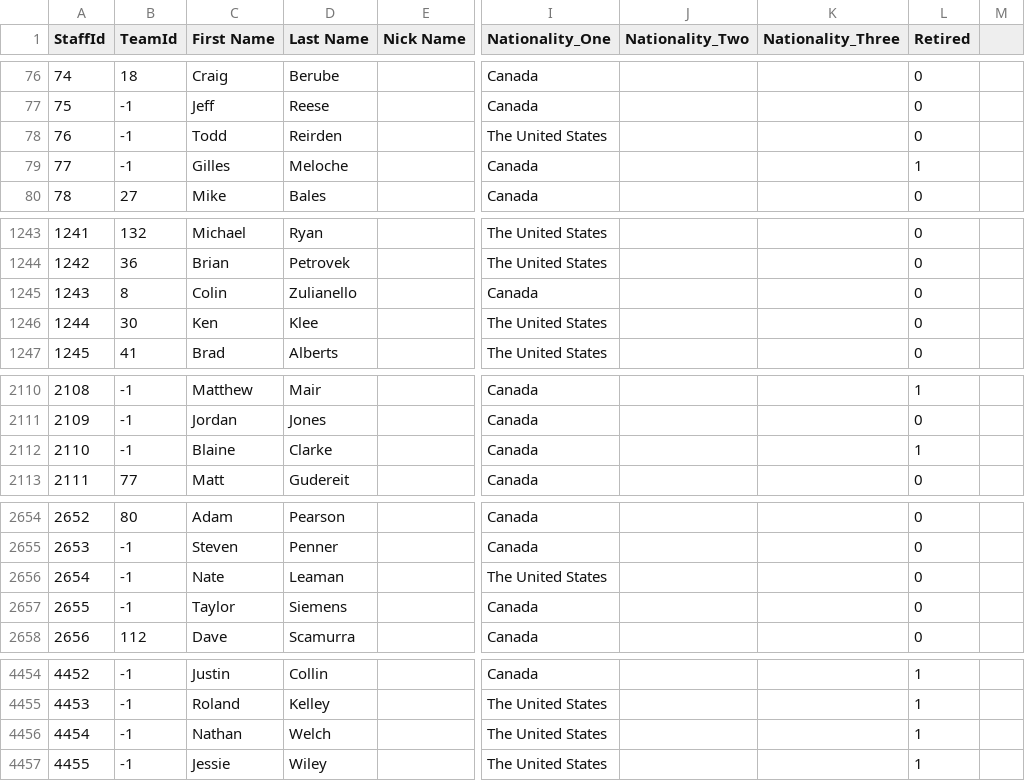
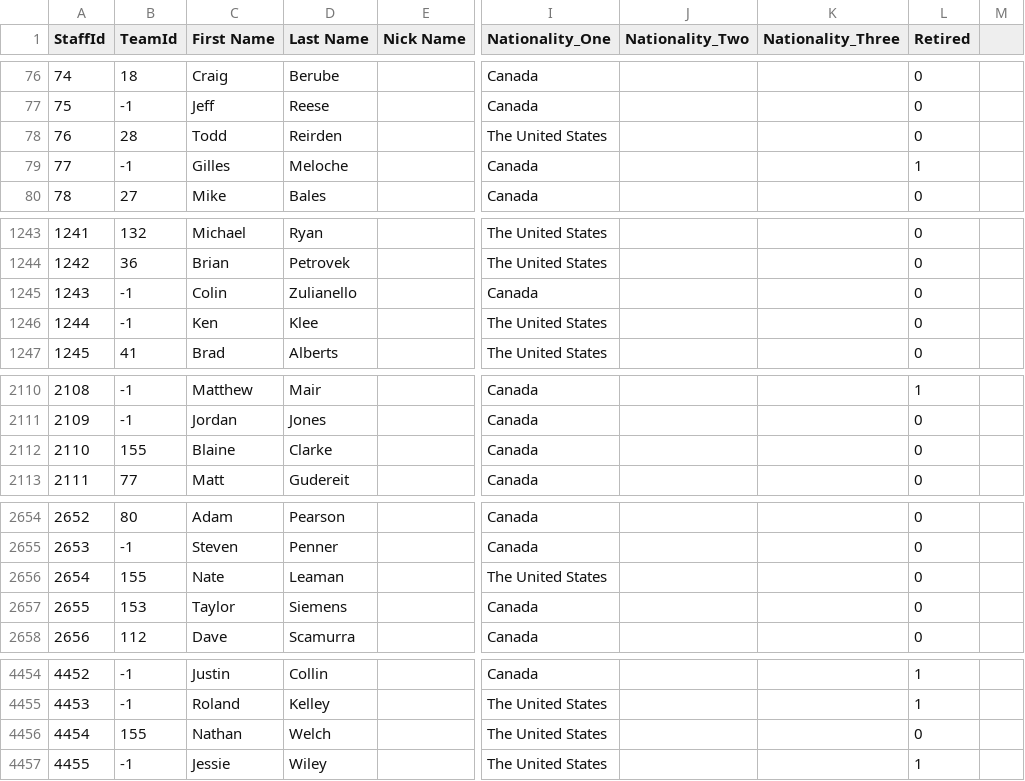
Before and after one commit to Empol1587/MHLCSVS, a CSV file: staff_master.csv, drawn as a sheet; only a part is shown, gaps mark what is left out; the diff covers the shown part only; the diff names each change by its address in the sheet, - before the commit and + after, or states it on an @@ line.

```diff
--- a/staff_master.csv
+++ b/staff_master.csv
-B78 (TeamId): -1
+B78 (TeamId): 28
-B1245 (TeamId): 8
+B1245 (TeamId): -1
-B1246 (TeamId): 30
+B1246 (TeamId): -1
-B2112 (TeamId): -1
+B2112 (TeamId): 155
-L2112 (Retired): 1
+L2112 (Retired): 0
-B2656 (TeamId): -1
+B2656 (TeamId): 155
-B2657 (TeamId): -1
+B2657 (TeamId): 153
-B4456 (TeamId): -1
+B4456 (TeamId): 155
-L4456 (Retired): 1
+L4456 (Retired): 0
```
Also changed, not shown: 1 added row and 60 edited cells elsewhere in this file, player_goalie_career_stats_po.csv, player_goalie_retired_career_stats_rs.csv, 26 other files.
